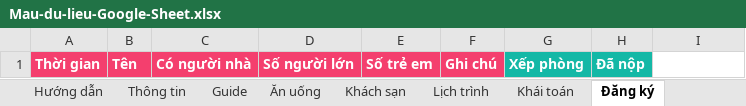
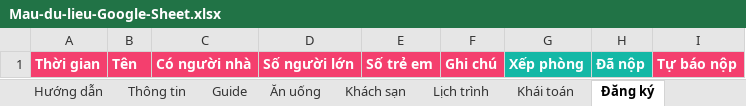
Before and after one commit to KhaiTV2171999/Travel, an Excel workbook: Mau-du-lieu-Google-Sheet.xlsx, sheet Đăng ký, drawn as a sheet; values as stored, in another font and other column widths than the file's, no borders; the diff names each change by its address in the sheet, - before the commit and + after, or states it on an @@ line.

```diff
--- a/Mau-du-lieu-Google-Sheet.xlsx (sheet Đăng ký)
+++ b/Mau-du-lieu-Google-Sheet.xlsx (sheet Đăng ký)
-I1: (empty)
+I1: Tự báo nộp
-I1 fill: none
+I1 fill: #F43F6E
```
Also changed, not shown: sheet Hướng dẫn, 5 other files.
